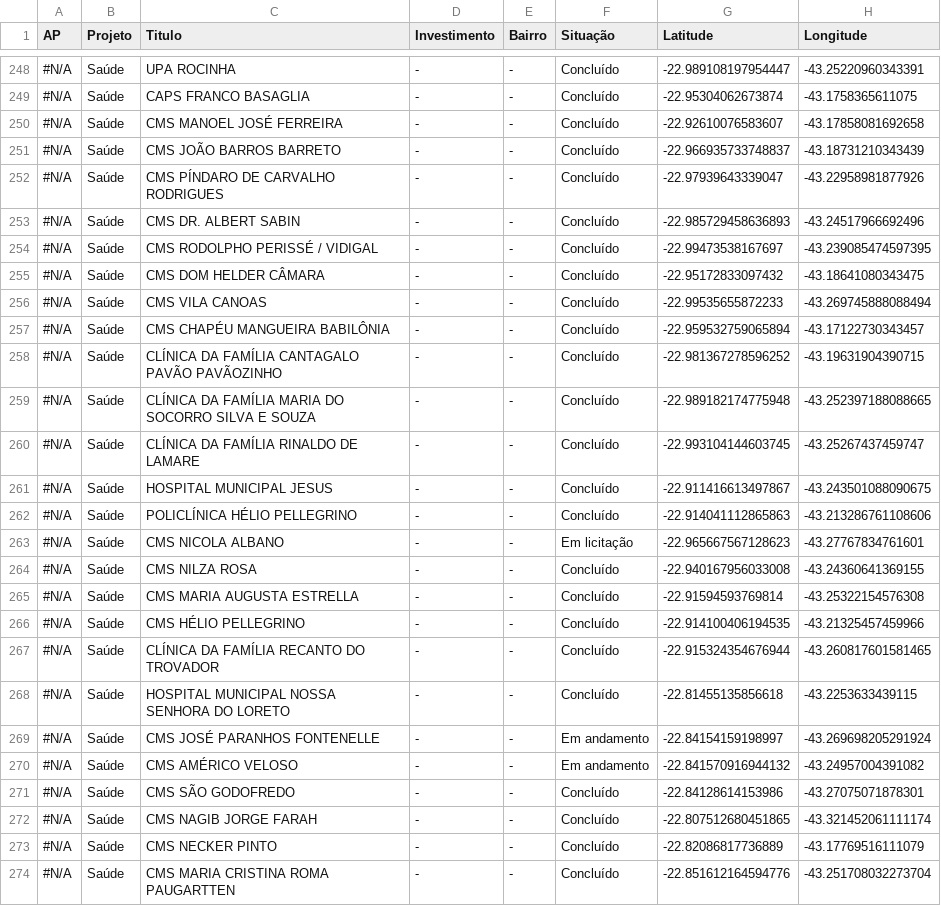
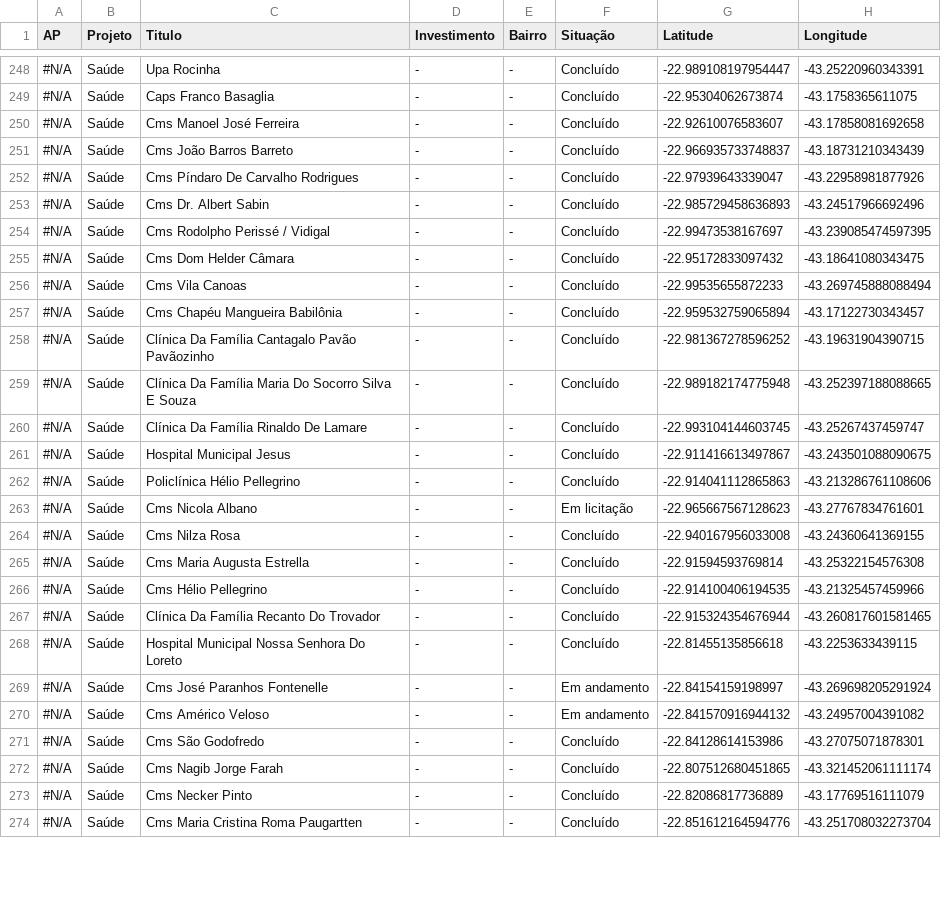
Before and after one commit to lucastavarex/painel-investimentos, a CSV file: assets/csv/obras.csv, drawn as a sheet; only a part is shown, gaps mark what is left out; the diff covers the shown part only.

```diff
--- a/assets/csv/obras.csv
+++ b/assets/csv/obras.csv
@@ -248,27 +248,27 @@ AP,Projeto,Titulo,Investimento,Bairro,Situação,Latitude,Longitude
-#N/A,Saúde,UPA ROCINHA,-,-,Concluído,-22.989108197954447,-43.25220960343391
-#N/A,Saúde,CAPS FRANCO BASAGLIA,-,-,Concluído,-22.95304062673874,-43.1758365611075
-#N/A,Saúde,CMS MANOEL JOSÉ FERREIRA,-,-,Concluído,-22.92610076583607,-43.17858081692658
-#N/A,Saúde,CMS JOÃO BARROS BARRETO,-,-,Concluído,-22.966935733748837,-43.18731210343439
-#N/A,Saúde,CMS PÍNDARO DE CARVALHO RODRIGUES,-,-,Concluído,-22.97939643339047,-43.22958981877926
-#N/A,Saúde,CMS DR. ALBERT SABIN,-,-,Concluído,-22.985729458636893,-43.24517966692496
-#N/A,Saúde,CMS RODOLPHO PERISSÉ / VIDIGAL,-,-,Concluído,-22.99473538167697,-43.239085474597395
-#N/A,Saúde,CMS DOM HELDER CÂMARA,-,-,Concluído,-22.95172833097432,-43.18641080343475
-#N/A,Saúde,CMS VILA CANOAS,-,-,Concluído,-22.99535655872233,-43.269745888088494
-#N/A,Saúde,CMS CHAPÉU MANGUEIRA BABILÔNIA,-,-,Concluído,-22.959532759065894,-43.17122730343457
-#N/A,Saúde,CLÍNICA DA FAMÍLIA CANTAGALO PAVÃO PAVÃOZINHO,-,-,Concluído,-22.981367278596252,-43.19631904390715
-#N/A,Saúde,CLÍNICA DA FAMÍLIA MARIA DO SOCORRO SILVA E SOUZA,-,-,Concluído,-22.989182174775948,-43.252397188088665
-#N/A,Saúde,CLÍNICA DA FAMÍLIA RINALDO DE LAMARE,-,-,Concluído,-22.993104144603745,-43.25267437459747
-#N/A,Saúde,HOSPITAL MUNICIPAL JESUS,-,-,Concluído,-22.911416613497867,-43.243501088090675
-#N/A,Saúde,POLICLÍNICA HÉLIO PELLEGRINO,-,-,Concluído,-22.914041112865863,-43.213286761108606
-#N/A,Saúde,CMS NICOLA ALBANO,-,-,Em licitação,-22.965667567128623,-43.27767834761601
-#N/A,Saúde,CMS NILZA ROSA,-,-,Concluído,-22.940167956033008,-43.24360641369155
-#N/A,Saúde,CMS MARIA AUGUSTA ESTRELLA,-,-,Concluído,-22.91594593769814,-43.25322154576308
-#N/A,Saúde,CMS HÉLIO PELLEGRINO,-,-,Concluído,-22.914100406194535,-43.21325457459966
-#N/A,Saúde,CLÍNICA DA FAMÍLIA RECANTO DO TROVADOR,-,-,Concluído,-22.915324354676944,-43.260817601581465
-#N/A,Saúde,HOSPITAL MUNICIPAL NOSSA SENHORA DO LORETO,-,-,Concluído,-22.81455135856618,-43.2253633439115
-#N/A,Saúde,CMS JOSÉ PARANHOS FONTENELLE,-,-,Em andamento,-22.84154159198997,-43.269698205291924
-#N/A,Saúde,CMS AMÉRICO VELOSO,-,-,Em andamento,-22.841570916944132,-43.24957004391082
-#N/A,Saúde,CMS SÃO GODOFREDO,-,-,Concluído,-22.84128614153986,-43.27075071878301
-#N/A,Saúde,CMS NAGIB JORGE FARAH,-,-,Concluído,-22.807512680451865,-43.321452061111174
-#N/A,Saúde,CMS NECKER PINTO,-,-,Concluído,-22.82086817736889,-43.17769516111079
-#N/A,Saúde,CMS MARIA CRISTINA ROMA PAUGARTTEN,-,-,Concluído,-22.851612164594776,-43.251708032273704
+#N/A,Saúde,Upa Rocinha,-,-,Concluído,-22.989108197954447,-43.25220960343391
+#N/A,Saúde,Caps Franco Basaglia,-,-,Concluído,-22.95304062673874,-43.1758365611075
+#N/A,Saúde,Cms Manoel José Ferreira,-,-,Concluído,-22.92610076583607,-43.17858081692658
+#N/A,Saúde,Cms João Barros Barreto,-,-,Concluído,-22.966935733748837,-43.18731210343439
+#N/A,Saúde,Cms Píndaro De Carvalho Rodrigues,-,-,Concluído,-22.97939643339047,-43.22958981877926
+#N/A,Saúde,Cms Dr. Albert Sabin,-,-,Concluído,-22.985729458636893,-43.24517966692496
+#N/A,Saúde,Cms Rodolpho Perissé / Vidigal,-,-,Concluído,-22.99473538167697,-43.239085474597395
+#N/A,Saúde,Cms Dom Helder Câmara,-,-,Concluído,-22.95172833097432,-43.18641080343475
+#N/A,Saúde,Cms Vila Canoas,-,-,Concluído,-22.99535655872233,-43.269745888088494
+#N/A,Saúde,Cms Chapéu Mangueira Babilônia,-,-,Concluído,-22.959532759065894,-43.17122730343457
+#N/A,Saúde,Clínica Da Família Cantagalo Pavão Pavãozinho,-,-,Concluído,-22.981367278596252,-43.19631904390715
+#N/A,Saúde,Clínica Da Família Maria Do Socorro Silva E Souza,-,-,Concluído,-22.989182174775948,-43.252397188088665
+#N/A,Saúde,Clínica Da Família Rinaldo De Lamare,-,-,Concluído,-22.993104144603745,-43.25267437459747
+#N/A,Saúde,Hospital Municipal Jesus,-,-,Concluído,-22.911416613497867,-43.243501088090675
+#N/A,Saúde,Policlínica Hélio Pellegrino,-,-,Concluído,-22.914041112865863,-43.213286761108606
+#N/A,Saúde,Cms Nicola Albano,-,-,Em licitação,-22.965667567128623,-43.27767834761601
+#N/A,Saúde,Cms Nilza Rosa,-,-,Concluído,-22.940167956033008,-43.24360641369155
+#N/A,Saúde,Cms Maria Augusta Estrella,-,-,Concluído,-22.91594593769814,-43.25322154576308
+#N/A,Saúde,Cms Hélio Pellegrino,-,-,Concluído,-22.914100406194535,-43.21325457459966
+#N/A,Saúde,Clínica Da Família Recanto Do Trovador,-,-,Concluído,-22.915324354676944,-43.260817601581465
+#N/A,Saúde,Hospital Municipal Nossa Senhora Do Loreto,-,-,Concluído,-22.81455135856618,-43.2253633439115
+#N/A,Saúde,Cms José Paranhos Fontenelle,-,-,Em andamento,-22.84154159198997,-43.269698205291924
+#N/A,Saúde,Cms Américo Veloso,-,-,Em andamento,-22.841570916944132,-43.24957004391082
+#N/A,Saúde,Cms São Godofredo,-,-,Concluído,-22.84128614153986,-43.27075071878301
+#N/A,Saúde,Cms Nagib Jorge Farah,-,-,Concluído,-22.807512680451865,-43.321452061111174
+#N/A,Saúde,Cms Necker Pinto,-,-,Concluído,-22.82086817736889,-43.17769516111079
+#N/A,Saúde,Cms Maria Cristina Roma Paugartten,-,-,Concluído,-22.851612164594776,-43.251708032273704
```
Also changed, not shown: 140 edited cells elsewhere in this file, 10 other files.
